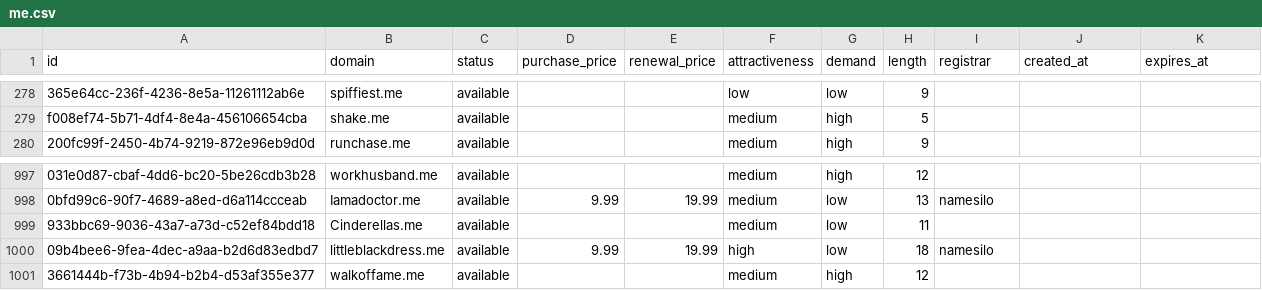
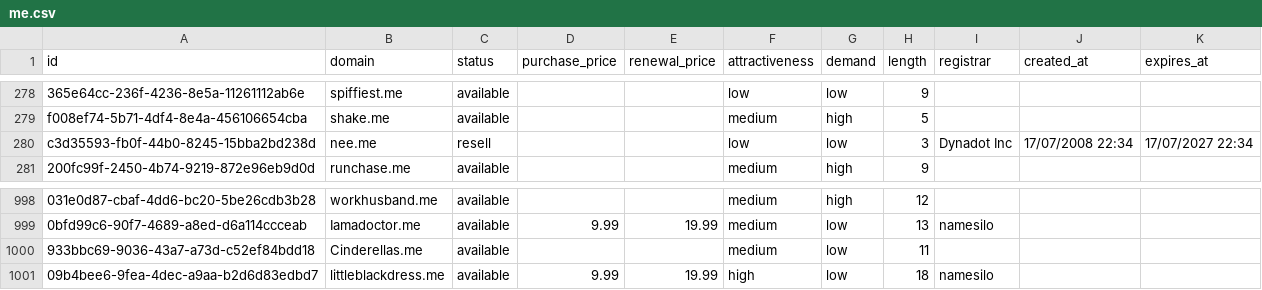
Before and after one commit to UniqueDomains/me-oneword-domains, a CSV file: me.csv, drawn as a sheet; only a part is shown, gaps mark what is left out; removed rows and columns are numbered as before the commit, all else as after; the diff names each change by its address in the sheet, - before the commit and + after, or states it on an @@ line.

Commit message:
Domains update

```diff
--- a/me.csv
+++ b/me.csv
+row 280: c3d35593-fb0f-44b0-8245-15bba2bd238d | nee.me | resell |  |  | low | low | 3 | Dynadot Inc | 17/07/2008 22:34 | 17/07/2027 22:34
-row 1001: 3661444b-f73b-4b94-b2b4-d53af355e377 | walkoffame.me | available |  |  | medium | high | 12
```
Also changed, not shown: 4 other files.
